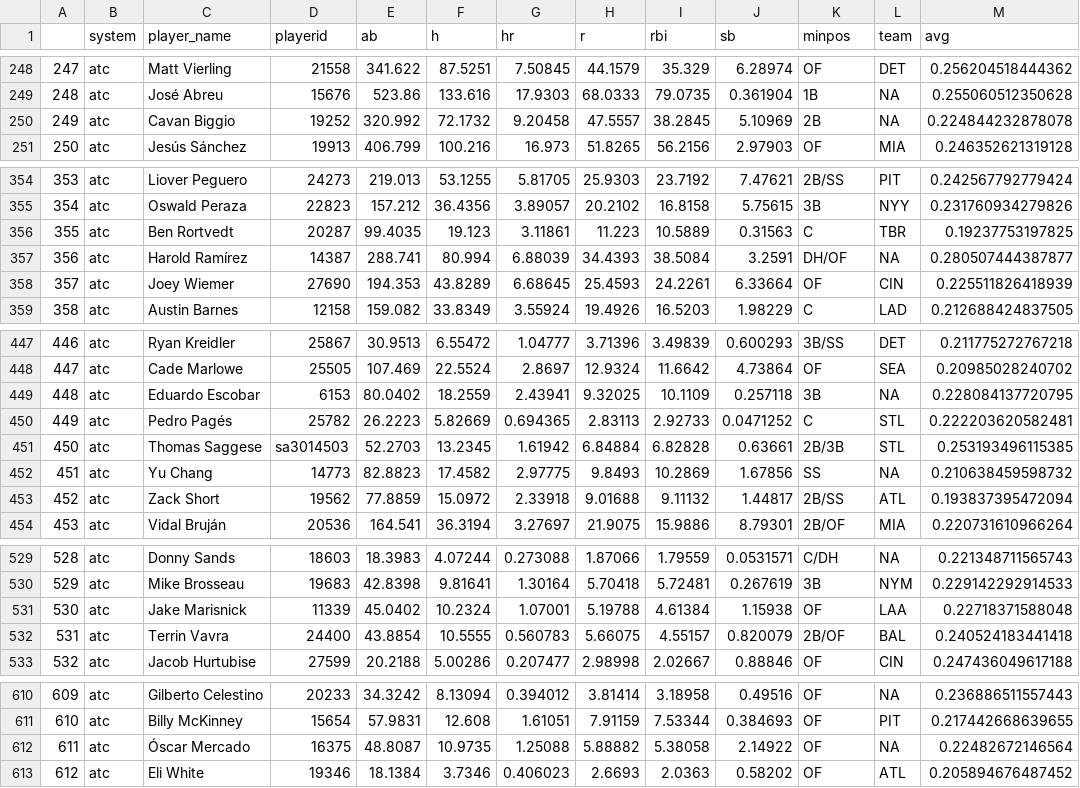
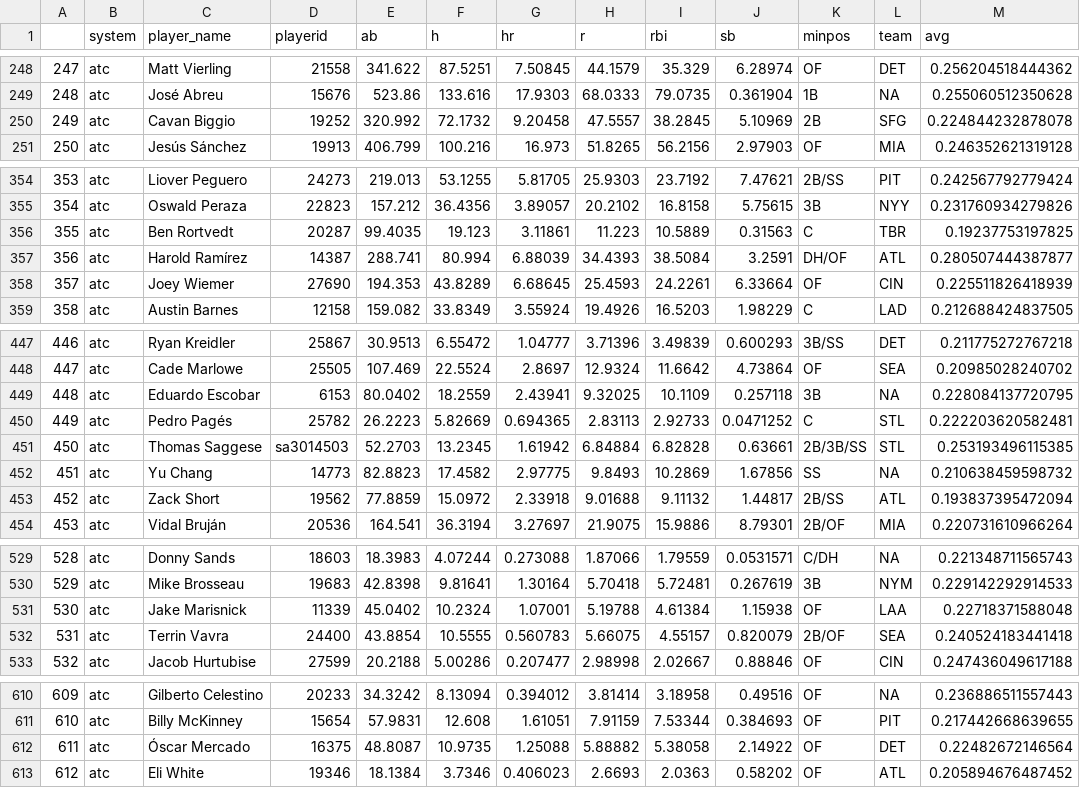
Before and after one commit to SamuelLachance/Betting, a CSV file: ottoneu/hitters_df.csv, drawn as a sheet; only a part is shown, gaps mark what is left out; the diff covers the shown part only.

```diff
--- a/ottoneu/hitters_df.csv
+++ b/ottoneu/hitters_df.csv
@@ -249,3 +249,3 @@
 "248","atc","José Abreu","15676",523.86,133.616,17.9303,68.0333,79.0735,0.361904,"1B",NA,0.255060512350628
-"249","atc","Cavan Biggio","19252",320.992,72.1732,9.20458,47.5557,38.2845,5.10969,"2B",NA,0.224844232878078
+"249","atc","Cavan Biggio","19252",320.992,72.1732,9.20458,47.5557,38.2845,5.10969,"2B","SFG",0.224844232878078
 "250","atc","Jesús Sánchez","19913",406.799,100.216,16.973,51.8265,56.2156,2.97903,"OF","MIA",0.246352621319128
@@ -356,3 +356,3 @@
 "355","atc","Ben Rortvedt","20287",99.4035,19.123,3.11861,11.223,10.5889,0.31563,"C","TBR",0.19237753197825
-"356","atc","Harold Ramírez","14387",288.741,80.994,6.88039,34.4393,38.5084,3.2591,"DH/OF",NA,0.280507444387877
+"356","atc","Harold Ramírez","14387",288.741,80.994,6.88039,34.4393,38.5084,3.2591,"DH/OF","ATL",0.280507444387877
 "357","atc","Joey Wiemer","27690",194.353,43.8289,6.68645,25.4593,24.2261,6.33664,"OF","CIN",0.225511826418939
@@ -450,3 +450,3 @@
 "449","atc","Pedro Pagés","25782",26.2223,5.82669,0.694365,2.83113,2.92733,0.0471252,"C","STL",0.222203620582481
-"450","atc","Thomas Saggese","sa3014503",52.2703,13.2345,1.61942,6.84884,6.82828,0.63661,"2B/3B","STL",0.253193496115385
+"450","atc","Thomas Saggese","sa3014503",52.2703,13.2345,1.61942,6.84884,6.82828,0.63661,"2B/3B/SS","STL",0.253193496115385
 "451","atc","Yu Chang","14773",82.8823,17.4582,2.97775,9.8493,10.2869,1.67856,"SS",NA,0.210638459598732
@@ -531,3 +531,3 @@
 "530","atc","Jake Marisnick","11339",45.0402,10.2324,1.07001,5.19788,4.61384,1.15938,"OF","LAA",0.22718371588048
-"531","atc","Terrin Vavra","24400",43.8854,10.5555,0.560783,5.66075,4.55157,0.820079,"2B/OF","BAL",0.240524183441418
+"531","atc","Terrin Vavra","24400",43.8854,10.5555,0.560783,5.66075,4.55157,0.820079,"2B/OF","SEA",0.240524183441418
 "532","atc","Jacob Hurtubise","27599",20.2188,5.00286,0.207477,2.98998,2.02667,0.88846,"OF","CIN",0.247436049617188
@@ -611,3 +611,3 @@
 "610","atc","Billy McKinney","15654",57.9831,12.608,1.61051,7.91159,7.53344,0.384693,"OF","PIT",0.217442668639655
-"611","atc","Óscar Mercado","16375",48.8087,10.9735,1.25088,5.88882,5.38058,2.14922,"OF",NA,0.22482672146564
+"611","atc","Óscar Mercado","16375",48.8087,10.9735,1.25088,5.88882,5.38058,2.14922,"OF","DET",0.22482672146564
 "612","atc","Eli White","19346",18.1384,3.7346,0.406023,2.6693,2.0363,0.58202,"OF","ATL",0.205894676487452
```
Also changed, not shown: 33 edited cells elsewhere in this file, ottoneu/all_pitchers.csv, ottoneu/bum_bum_pitchers.csv, 3 other files.
